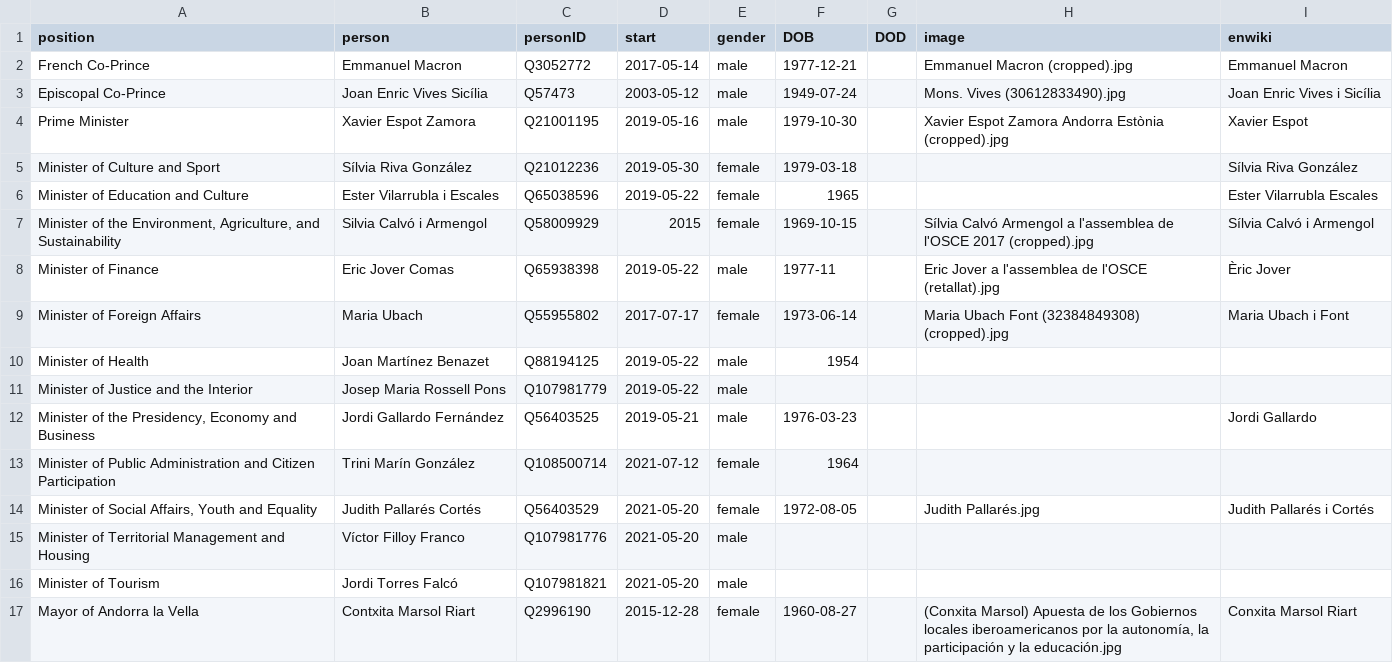
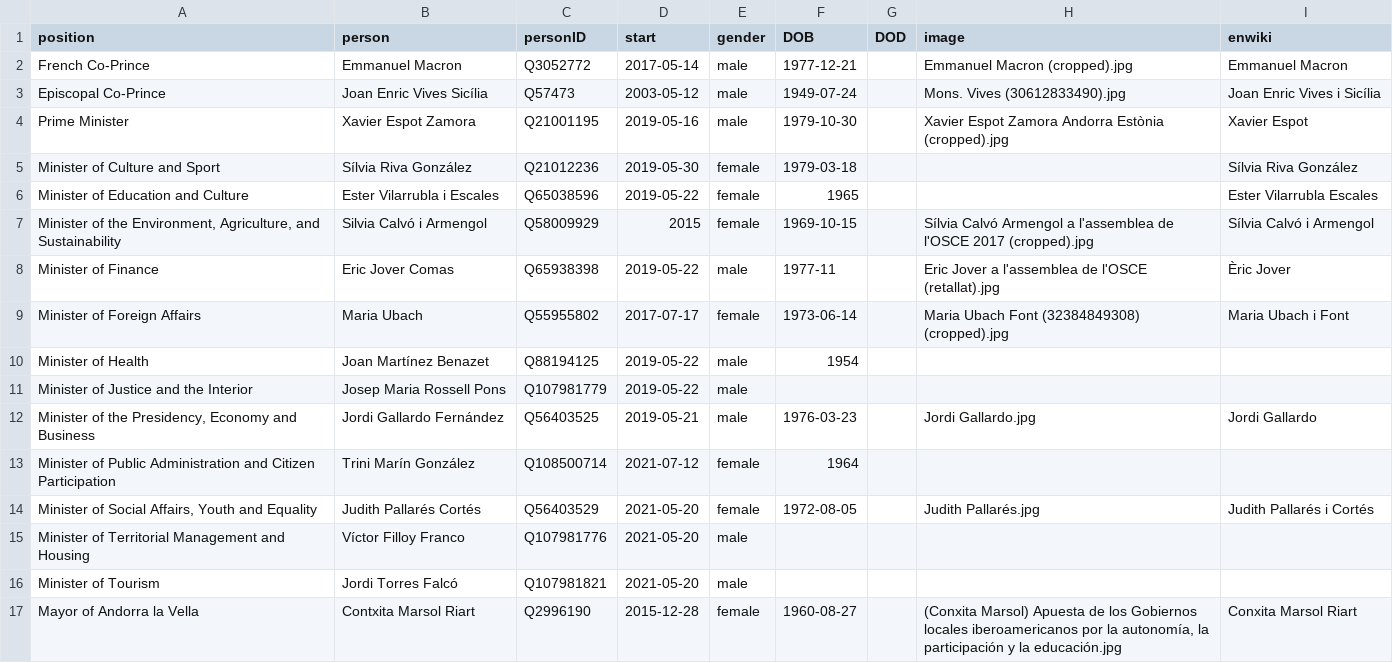
Before and after one commit to every-politician-scrapers/andorra-cabinet, a CSV file: html/current.csv, drawn as a sheet.

```diff
--- a/html/current.csv
+++ b/html/current.csv
@@ -11,3 +11,3 @@ Minister of Health,Joan Martínez Benazet,Q88194125,2019-05-22,male,1954,,,
 Minister of Justice and the Interior,Josep Maria Rossell Pons,Q107981779,2019-05-22,male,,,,
-"Minister of the Presidency, Economy and Business",Jordi Gallardo Fernández,Q56403525,2019-05-21,male,1976-03-23,,,Jordi Gallardo
+"Minister of the Presidency, Economy and Business",Jordi Gallardo Fernández,Q56403525,2019-05-21,male,1976-03-23,,Jordi Gallardo.jpg,Jordi Gallardo
 Minister of Public Administration and Citizen Participation,Trini Marín González,Q108500714,2021-07-12,female,1964,,,
```
Also changed, not shown: html/holders21.csv, html/legislators.csv.
